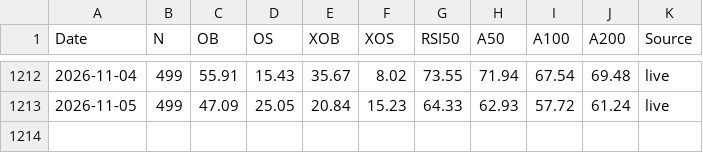
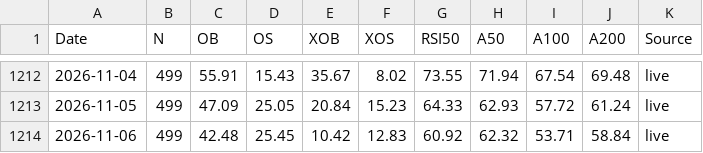
Before and after one commit to Markmark5/Database, a CSV file: data/breadth/sp500_breadth.csv, drawn as a sheet; only a part is shown, gaps mark what is left out.

```diff
--- a/data/breadth/sp500_breadth.csv
+++ b/data/breadth/sp500_breadth.csv
@@ -1213 +1213,2 @@ Date,N,OB,OS,XOB,XOS,RSI50,A50,A100,A200,Source
 2026-11-05,499,47.09,25.05,20.84,15.23,64.33,62.93,57.72,61.24,live
+2026-11-06,499,42.48,25.45,10.42,12.83,60.92,62.32,53.71,58.84,live
```
Also changed, not shown: data/breadth/ftse250_breadth.csv, data/breadth/ftse250_latest.csv, 7 other files.
